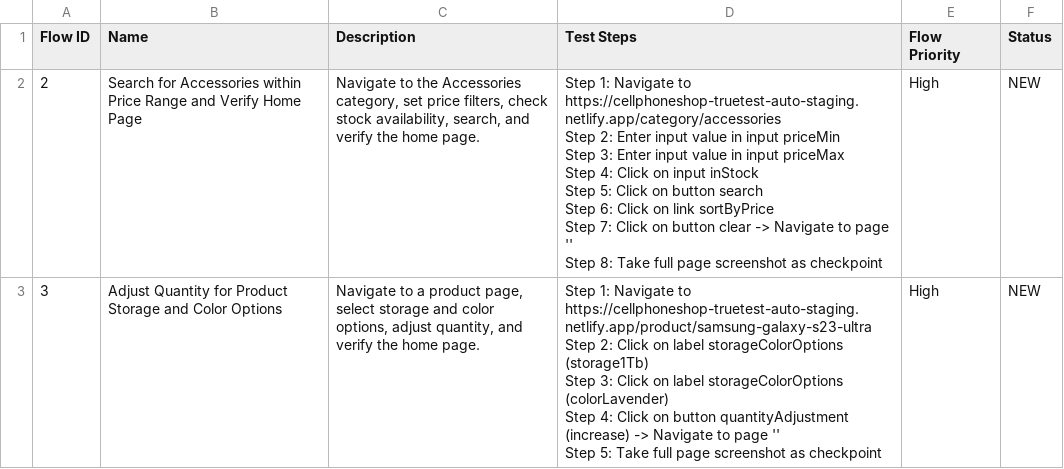
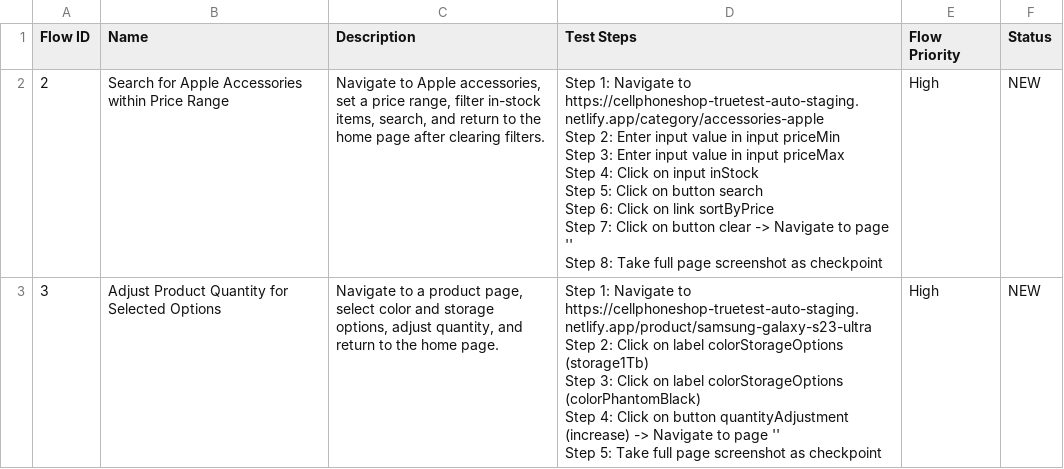
Before and after one commit to katalon-ai/cellphone-aut-codebase, a CSV file: Test Steps/steps_overview.csv, drawn as a sheet; only a part is shown; the diff covers the shown part only.

Commit message:
TrueTest - Test Case Generation - Generated: 7
Generated (7):
- TC1 - Navigate to About Page and Adjust Product Quantity
- TC2 - Search for Apple Accessories within Price Range
- TC3 - Adjust Product Quantity for Selected Options
- TC4 - Search and Adjust Quantity for Samsung and Apple Phones
- TC5 - Search for Apple Accessories within Price Range and Verify Results
- TC6 - Complete Checkout Process with Multiple Quantity Adjustments
- TC7 - Adjust Quantity of Product and Return to Home Page

Other changes:
- Test objects modified: 36

```diff
--- a/Test Steps/steps_overview.csv
+++ b/Test Steps/steps_overview.csv
@@ -1,16 +1,16 @@
 Flow ID,Name,Description,Test Steps,Flow Priority,Status
-2,Search for Accessories within Price Range and Verify Home Page,"Navigate to the Accessories category, set price filters, check stock availability, search, and verify the home page.","Step 1: Navigate to https://cellphoneshop-truetest-auto-staging.netlify.app/category/accessories
-Step 2: Enter input value in input priceMin
-Step 3: Enter input value in input priceMax
-Step 4: Click on input inStock
-Step 5: Click on button search
-Step 6: Click on link sortByPrice
-Step 7: Click on button clear -> Navigate to page ''
-Step 8: Take full page screenshot as checkpoint
-",High,NEW
-3,Adjust Quantity for Product Storage and Color Options,"Navigate to a product page, select storage and color options, adjust quantity, and verify the home page.","Step 1: Navigate to https://cellphoneshop-truetest-auto-staging.netlify.app/product/samsung-galaxy-s23-ultra
-Step 2: Click on label storageColorOptions (storage1Tb)
-Step 3: Click on label storageColorOptions (colorLavender)
-Step 4: Click on button quantityAdjustment (increase) -> Navigate to page ''
-Step 5: Take full page screenshot as checkpoint
-",High,NEW
+2,Search for Apple Accessories within Price Range,"Navigate to Apple accessories, set a price range, filter in-stock items, search, and return to the home page after clearing filters.","Step 1: Navigate to https://cellphoneshop-truetest-auto-staging.netlify.app/category/accessories-apple
+Step 2: Enter input value in input priceMin
+Step 3: Enter input value in input priceMax
+Step 4: Click on input inStock
+Step 5: Click on button search
+Step 6: Click on link sortByPrice
+Step 7: Click on button clear -> Navigate to page ''
+Step 8: Take full page screenshot as checkpoint
+",High,NEW
+3,Adjust Product Quantity for Selected Options,"Navigate to a product page, select color and storage options, adjust quantity, and return to the home page.","Step 1: Navigate to https://cellphoneshop-truetest-auto-staging.netlify.app/product/samsung-galaxy-s23-ultra
+Step 2: Click on label colorStorageOptions (storage1Tb)
+Step 3: Click on label colorStorageOptions (colorPhantomBlack)
+Step 4: Click on button quantityAdjustment (increase) -> Navigate to page ''
+Step 5: Take full page screenshot as checkpoint
+",High,NEW
```
Also changed, not shown: 1 removed row and 18 edited cells elsewhere in this file, 57 other files.
